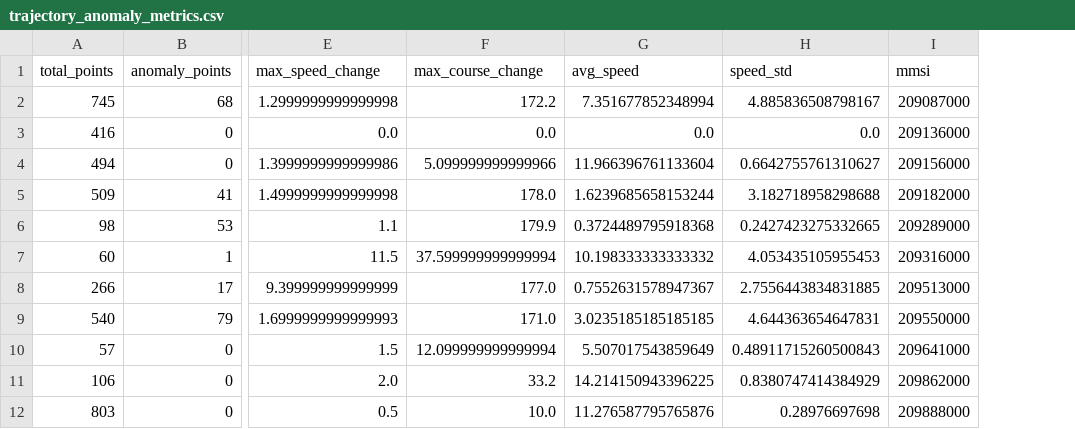
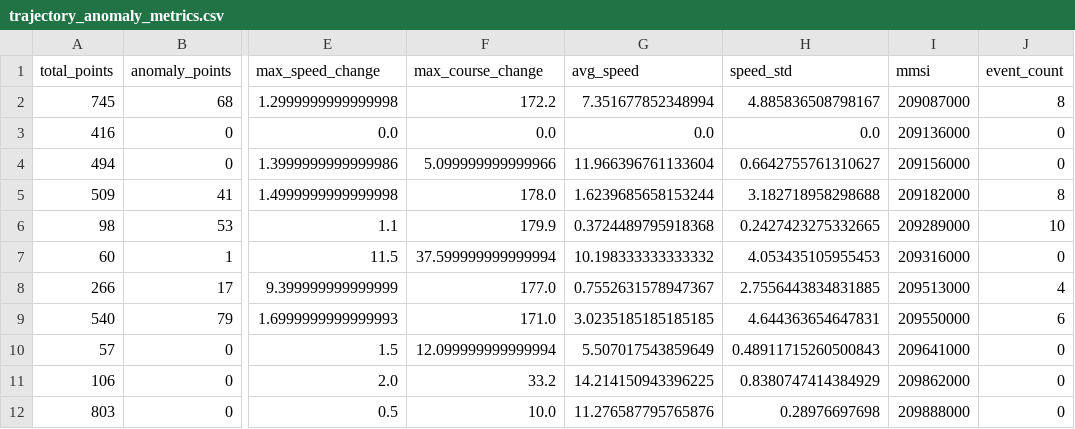
Before and after one commit to Martimrv/lomad, a CSV file: backend/data/trajectory_anomaly_metrics.csv, drawn as a sheet; only a part is shown, gaps mark what is left out; the diff names each change by its address in the sheet, - before the commit and + after, or states it on an @@ line.

Commit message:
fix: Event Count

```diff
--- a/backend/data/trajectory_anomaly_metrics.csv
+++ b/backend/data/trajectory_anomaly_metrics.csv
+column J (event_count), rows 2-12: 8 | 0 | 0 | 8 | 10 | 0 | 4 | 6 | 0 | 0 | 0
```
Also changed, not shown: 7 other files.
